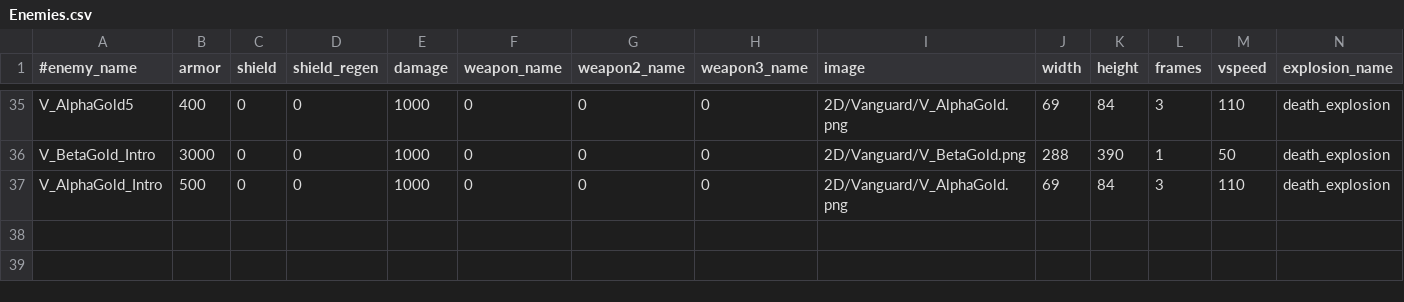
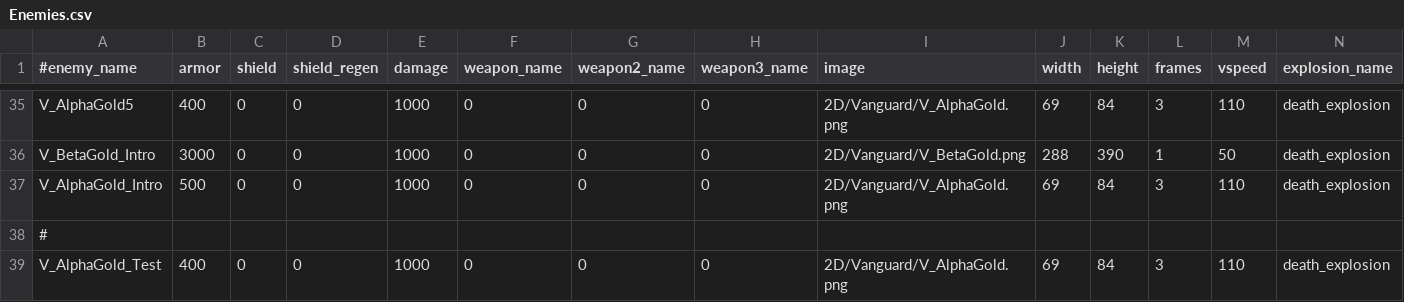
Before and after one commit to StarfighterDevTeam/StarFighter, a CSV file: Unstable/StarFighter/StarFighter/Assets/Scripts/Generated/Enemies.csv, drawn as a sheet; only a part is shown, gaps mark what is left out; rows hold the shown columns only; the diff names each change by its address in the sheet, - before the commit and + after, or states it on an @@ line.

```diff
--- a/Unstable/StarFighter/StarFighter/Assets/Scripts/Generated/Enemies.csv
+++ b/Unstable/StarFighter/StarFighter/Assets/Scripts/Generated/Enemies.csv
+row 38: #
+row 39: V_AlphaGold_Test | 400 | 0 | 0 | 1000 | 0 | 0 | 0 | 2D/Vanguard/V_AlphaGold.png | 69 | 84 | 3 | 110 | death_explosion
```
Also changed, not shown: Unstable/StarFighter/StarFighter/Assets/Scripts/Generated/EnemyPhases.csv, Unstable/StarFighter/StarFighter/Assets/Scripts/Scenes/Generated/Sandbox.csv, 11 other files.
